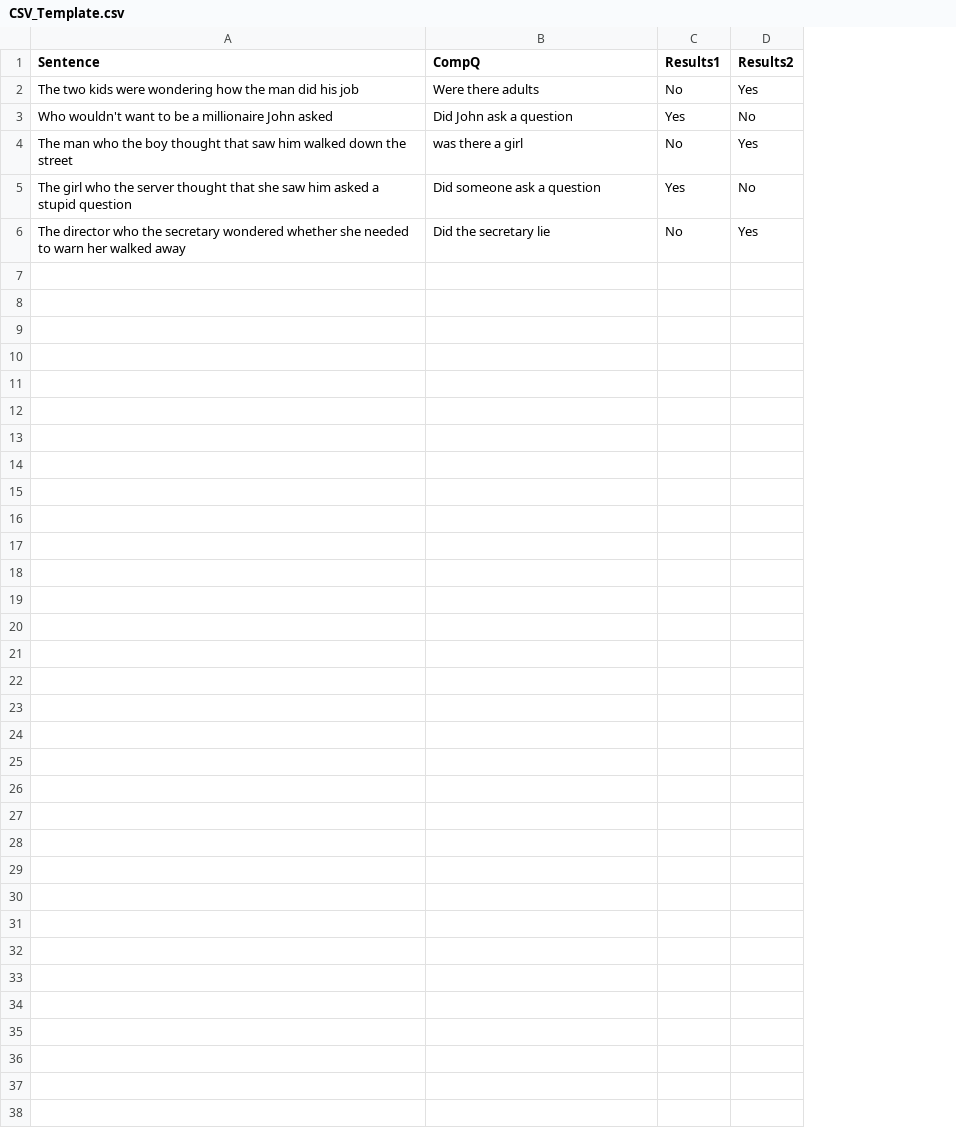
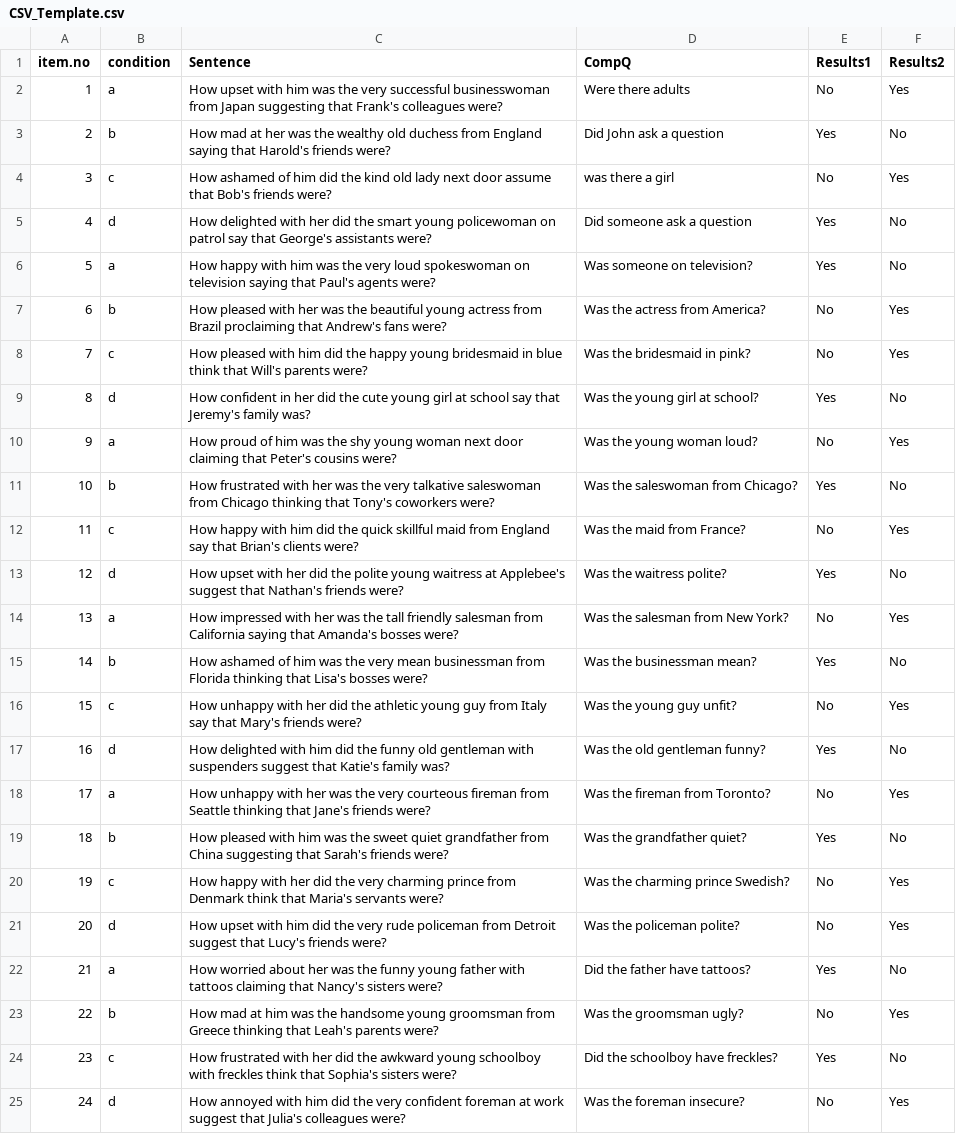
Before and after one commit to snederve/spr_test, a CSV file: CSV_Template.csv, drawn as a sheet; addresses are those after the commit; the diff names each change by its address in the sheet, - before the commit and + after, or states it on an @@ line.

Commit message:
Add files via upload

```diff
--- a/CSV_Template.csv
+++ b/CSV_Template.csv
+column A (item.no), rows 2-5: 1 | 2 | 3 | 4; row 25: 24
+column B (condition), rows 2-5: a | b | c | d; row 25: d
-C2 (Sentence): The two kids were wondering how the man did his job
+C2 (Sentence): How upset with him was the very successful businesswoman from Japan suggesting that Frank's colleagues were?
-C3 (Sentence): Who wouldn't want to be a millionaire John asked
+C3 (Sentence): How mad at her was the wealthy old duchess from England saying that Harold's friends were?
-C4 (Sentence): The man who the boy thought that saw him walked down the street
+C4 (Sentence): How ashamed of him did the kind old lady next door assume that Bob's friends were?
-C5 (Sentence): The girl who the server thought that she saw him asked a stupid question
+C5 (Sentence): How delighted with her did the smart young policewoman on patrol say that George's assistants were?
+row 6: 5 | a | How happy with him was the very loud spokeswoman on television saying that Paul's agents were? | Was someone on television? | Yes | No
+row 7: 6 | b | How pleased with her was the beautiful young actress from Brazil proclaiming that Andrew's fans were? | Was the actress from America? | No | Yes
+row 8: 7 | c | How pleased with him did the happy young bridesmaid in blue think that Will's parents were? | Was the bridesmaid in pink? | No | Yes
+row 9: 8 | d | How confident in her did the cute young girl at school say that Jeremy's family was? | Was the young girl at school? | Yes | No
+row 10: 9 | a | How proud of him was the shy young woman next door claiming that Peter's cousins were? | Was the young woman loud? | No | Yes
+row 11: 10 | b | How frustrated with her was the very talkative saleswoman from Chicago thinking that Tony's coworkers were? | Was the saleswoman from Chicago? | Yes | No
+row 12: 11 | c | How happy with him did the quick skillful maid from England say that Brian's clients were? | Was the maid from France? | No | Yes
+row 13: 12 | d | How upset with her did the polite young waitress at Applebee's suggest that Nathan's friends were? | Was the waitress polite? | Yes | No
+row 14: 13 | a | How impressed with her was the tall friendly salesman from California saying that Amanda's bosses were? | Was the salesman from New York? | No | Yes
+row 15: 14 | b | How ashamed of him was the very mean businessman from Florida thinking that Lisa's bosses were? | Was the businessman mean? | Yes | No
+row 16: 15 | c | How unhappy with her did the athletic young guy from Italy say that Mary's friends were? | Was the young guy unfit? | No | Yes
+row 17: 16 | d | How delighted with him did the funny old gentleman with suspenders suggest that Katie's family was? | Was the old gentleman funny? | Yes | No
+row 18: 17 | a | How unhappy with her was the very courteous fireman from Seattle thinking that Jane's friends were? | Was the fireman from Toronto? | No | Yes
+row 19: 18 | b | How pleased with him was the sweet quiet grandfather from China suggesting that Sarah's friends were? | Was the grandfather quiet? | Yes | No
+row 20: 19 | c | How happy with her did the very charming prince from Denmark think that Maria's servants were? | Was the charming prince Swedish? | No | Yes
+row 21: 20 | d | How upset with him did the very rude policeman from Detroit suggest that Lucy's friends were? | Was the policeman polite? | No | Yes
+row 22: 21 | a | How worried about her was the funny young father with tattoos claiming that Nancy's sisters were? | Did the father have tattoos? | Yes | No
+row 23: 22 | b | How mad at him was the handsome young groomsman from Greece thinking that Leah's parents were? | Was the groomsman ugly? | No | Yes
+row 24: 23 | c | How frustrated with her did the awkward young schoolboy with freckles think that Sophia's sisters were? | Did the schoolboy have freckles? | Yes | No
-C25 (Sentence): The director who the secretary wondered whether she needed to warn her walked away
+C25 (Sentence): How annoyed with him did the very confident foreman at work suggest that Julia's colleagues were?
-D25 (CompQ): Did the secretary lie
+D25 (CompQ): Was the foreman insecure?
```
